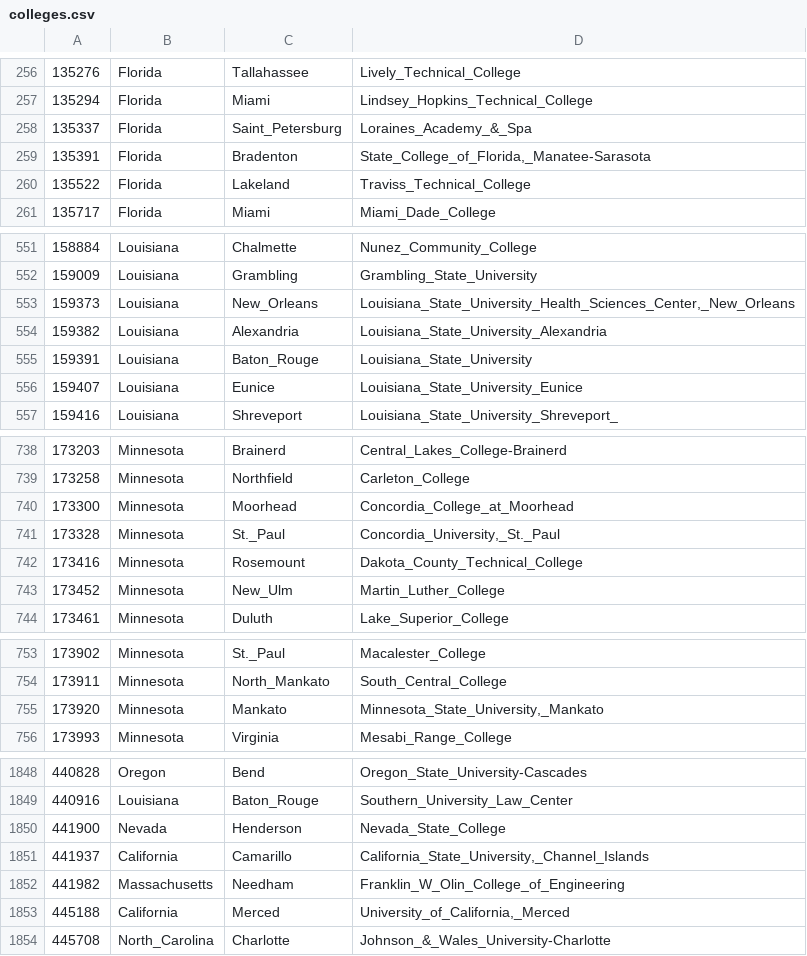
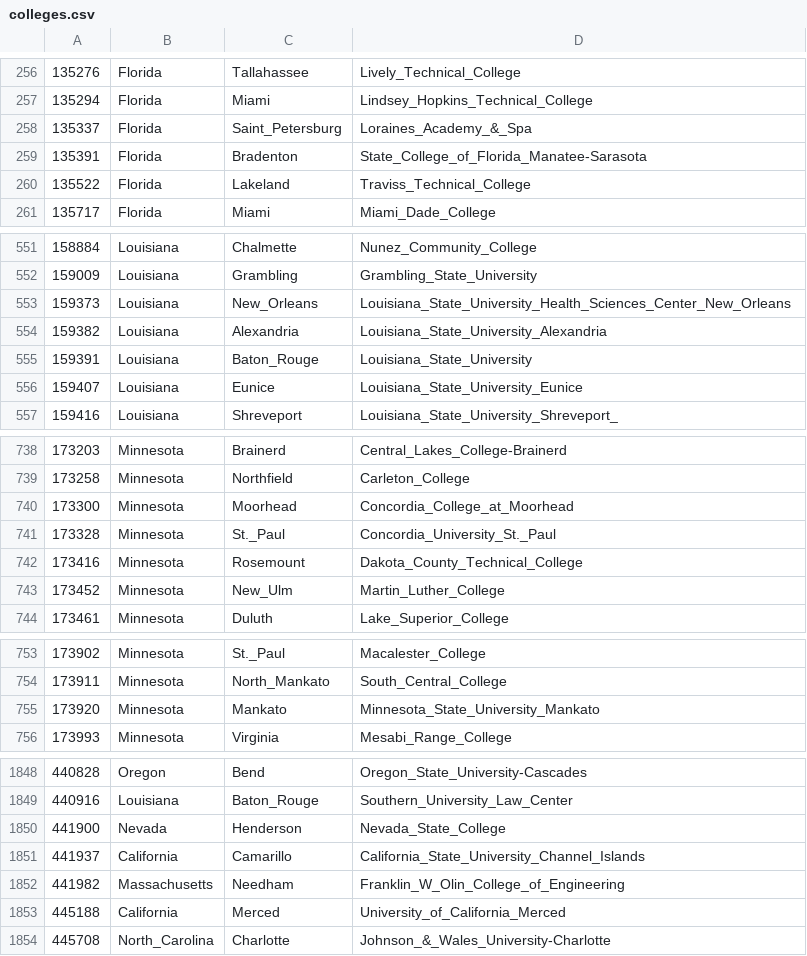
Before and after one commit to jmarti44/File-Based-Management-System, a CSV file: colleges.csv, drawn as a sheet; only a part is shown, gaps mark what is left out; the diff covers the shown part only.

```diff
--- a/colleges.csv
+++ b/colleges.csv
@@ -258,3 +258,3 @@
 135337,Florida,Saint_Petersburg,Loraines_Academy_&_Spa
-135391,Florida,Bradenton,"State_College_of_Florida,_Manatee-Sarasota"
+135391,Florida,Bradenton,State_College_of_Florida_Manatee-Sarasota
 135522,Florida,Lakeland,Traviss_Technical_College
@@ -552,3 +552,3 @@
 159009,Louisiana,Grambling,Grambling_State_University
-159373,Louisiana,New_Orleans,"Louisiana_State_University_Health_Sciences_Center,_New_Orleans"
+159373,Louisiana,New_Orleans,Louisiana_State_University_Health_Sciences_Center_New_Orleans
 159382,Louisiana,Alexandria,Louisiana_State_University_Alexandria
@@ -740,3 +740,3 @@
 173300,Minnesota,Moorhead,Concordia_College_at_Moorhead
-173328,Minnesota,St._Paul,"Concordia_University,_St._Paul"
+173328,Minnesota,St._Paul,Concordia_University_St._Paul
 173416,Minnesota,Rosemount,Dakota_County_Technical_College
@@ -754,3 +754,3 @@
 173911,Minnesota,North_Mankato,South_Central_College
-173920,Minnesota,Mankato,"Minnesota_State_University,_Mankato"
+173920,Minnesota,Mankato,Minnesota_State_University_Mankato
 173993,Minnesota,Virginia,Mesabi_Range_College
@@ -1850,5 +1850,5 @@
 441900,Nevada,Henderson,Nevada_State_College
-441937,California,Camarillo,"California_State_University,_Channel_Islands"
+441937,California,Camarillo,California_State_University_Channel_Islands
 441982,Massachusetts,Needham,Franklin_W_Olin_College_of_Engineering
-445188,California,Merced,"University_of_California,_Merced"
+445188,California,Merced,University_of_California_Merced
 445708,North_Carolina,Charlotte,Johnson_&_Wales_University-Charlotte
```
Also changed, not shown: 47 edited cells elsewhere in this file, 2 other files.
